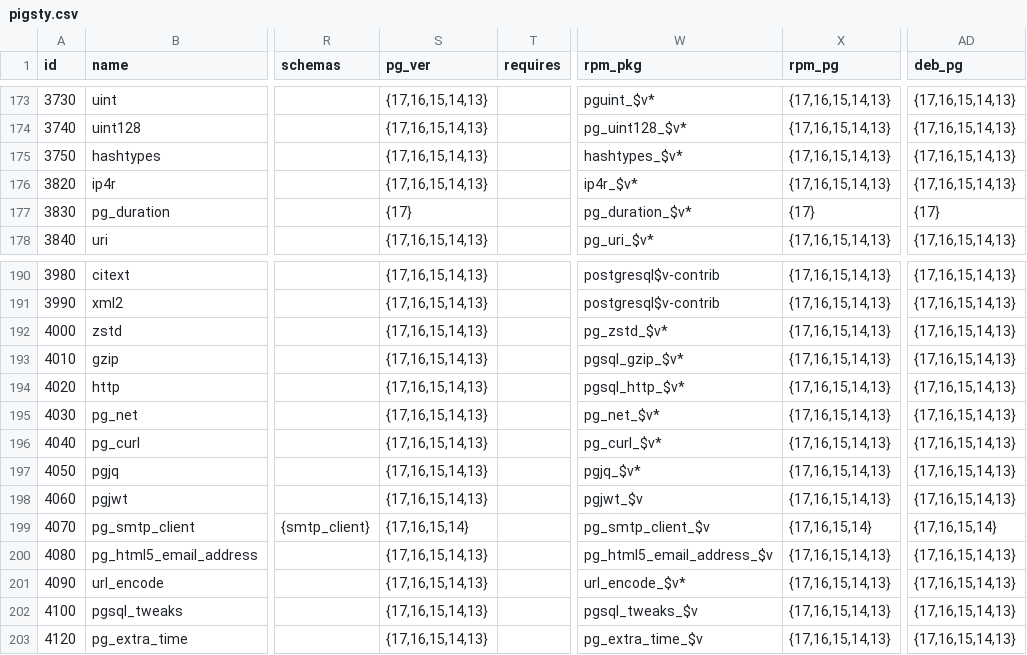
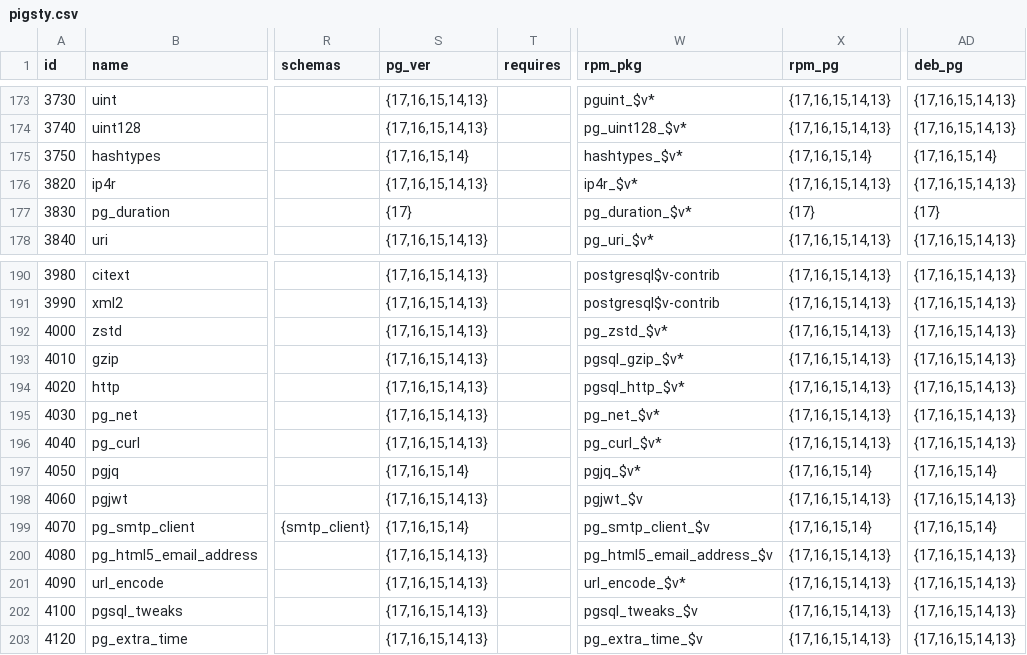
Before and after one commit to pgsty/extension, a CSV file: data/pigsty.csv, drawn as a sheet; only a part is shown, gaps mark what is left out; the diff names each change by its address in the sheet, - before the commit and + after, or states it on an @@ line.

```diff
--- a/data/pigsty.csv
+++ b/data/pigsty.csv
-S175 (pg_ver): {17,16,15,14,13}
+S175 (pg_ver): {17,16,15,14}
-X175 (rpm_pg): {17,16,15,14,13}
+X175 (rpm_pg): {17,16,15,14}
-AD175 (deb_pg): {17,16,15,14,13}
+AD175 (deb_pg): {17,16,15,14}
-S197 (pg_ver): {17,16,15,14,13}
+S197 (pg_ver): {17,16,15,14}
-X197 (rpm_pg): {17,16,15,14,13}
+X197 (rpm_pg): {17,16,15,14}
-AD197 (deb_pg): {17,16,15,14,13}
+AD197 (deb_pg): {17,16,15,14}
```
Also changed, not shown: data/extension.csv, 6 other files.
